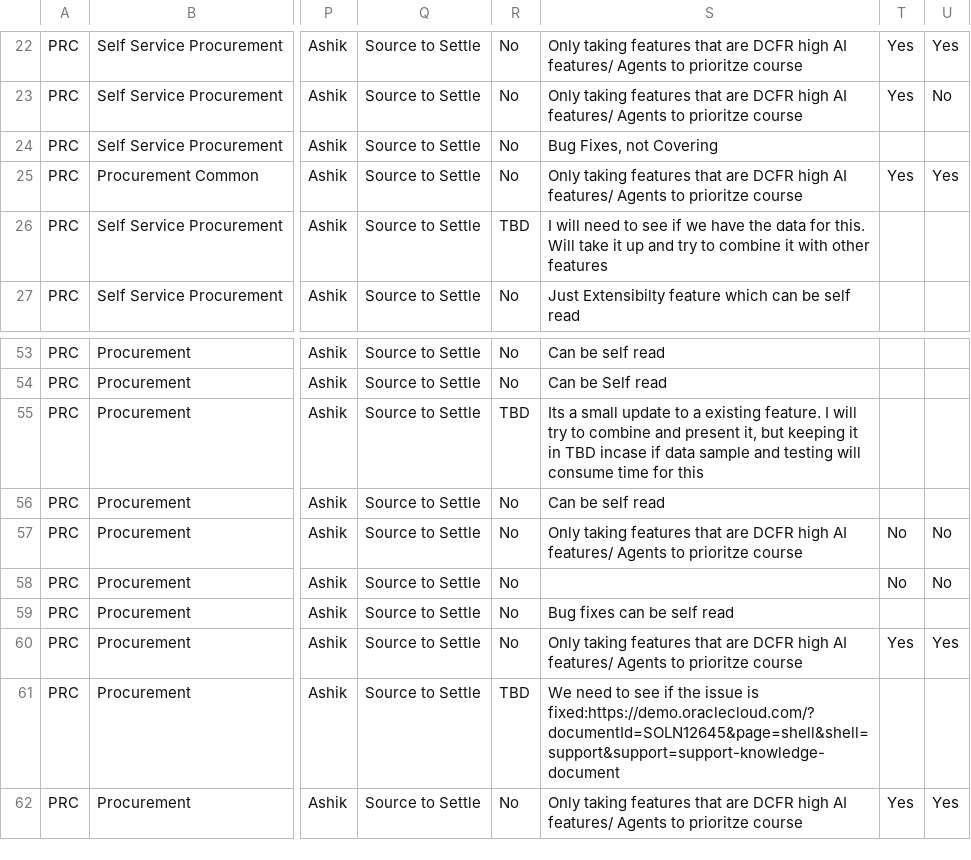
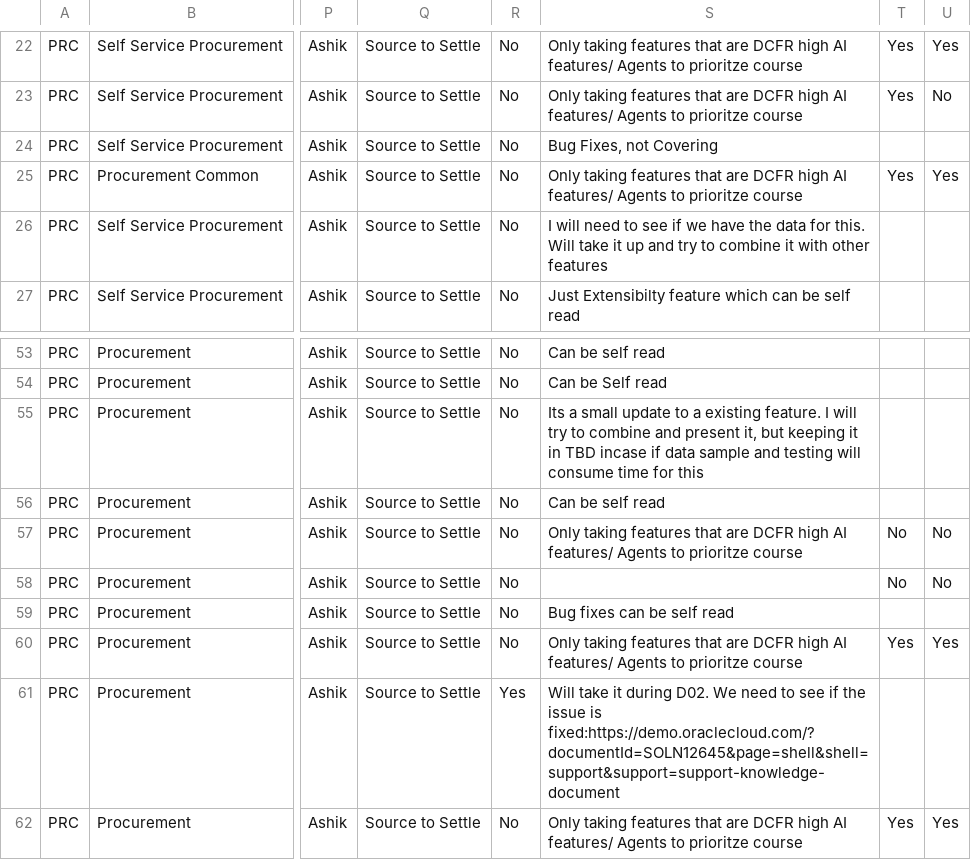
Before and after one commit to pavithraguruprasadb-maker/26C-New-Features-Dashboard, a CSV file: PRC 26D New Features.csv, drawn as a sheet; only a part is shown, gaps mark what is left out; the diff covers the shown part only; the diff names each change by its address in the sheet, - before the commit and + after, or states it on an @@ line.

```diff
--- a/PRC 26D New Features.csv
+++ b/PRC 26D New Features.csv
-R26: TBD
+R26: No
-R55: TBD
+R55: No
-R61: TBD
+R61: Yes
-S61: We need…
+S61: Will take it during D02. We need…
```
Also changed, not shown: 17 edited cells elsewhere in this file.
